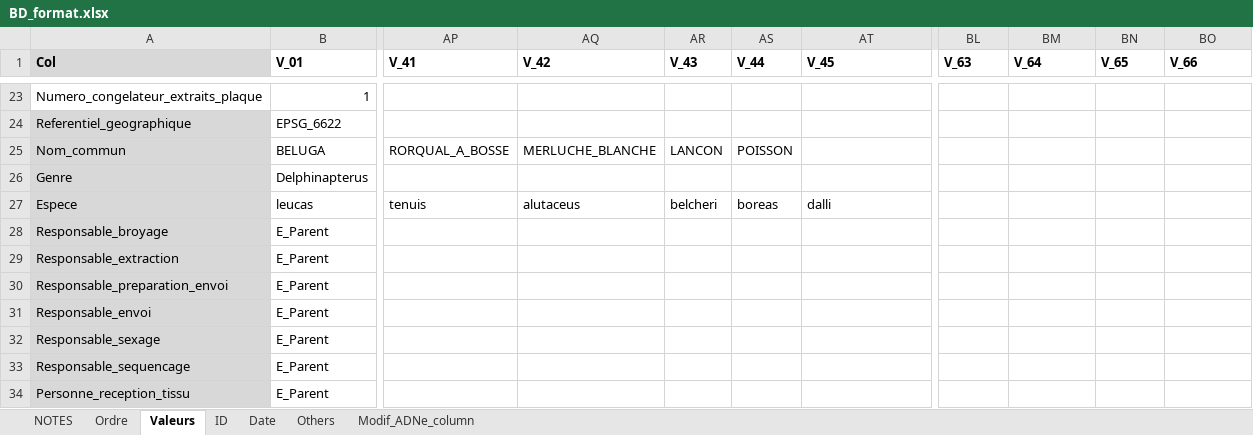
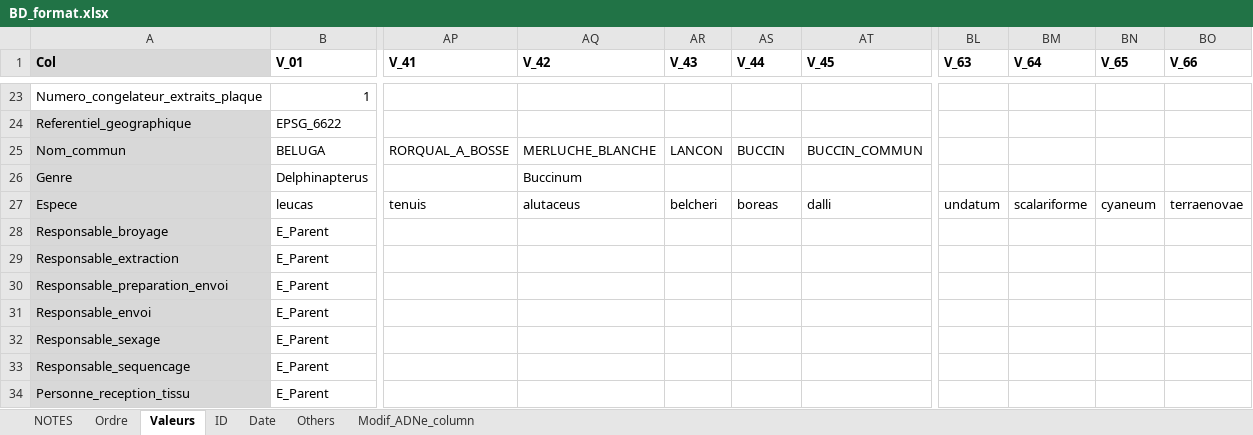
Before and after one commit to GenomicsMLI-DFO/BD-LabGeno-IML_gestion, an Excel workbook: inst/BD_format.xlsx, sheet Valeurs, drawn as a sheet; only a part is shown, gaps mark what is left out; values as stored, in another font and other column widths than the file's, no borders; the diff names each change by its address in the sheet, - before the commit and + after, or states it on an @@ line.

Commit message:
Update values

```diff
--- a/inst/BD_format.xlsx (sheet Valeurs)
+++ b/inst/BD_format.xlsx (sheet Valeurs)
-AS25 (V_44): POISSON
+AS25 (V_44): BUCCIN
-AT25 (V_45): (empty)
+AT25 (V_45): BUCCIN_COMMUN
-AQ26 (V_42): (empty)
+AQ26 (V_42): Buccinum
-BL27 (V_63): (empty)
+BL27 (V_63): undatum
-BM27 (V_64): (empty)
+BM27 (V_64): scalariforme
-BN27 (V_65): (empty)
+BN27 (V_65): cyaneum
-BO27 (V_66): (empty)
+BO27 (V_66): terraenovae
```
Also changed, not shown: 1 other file.
